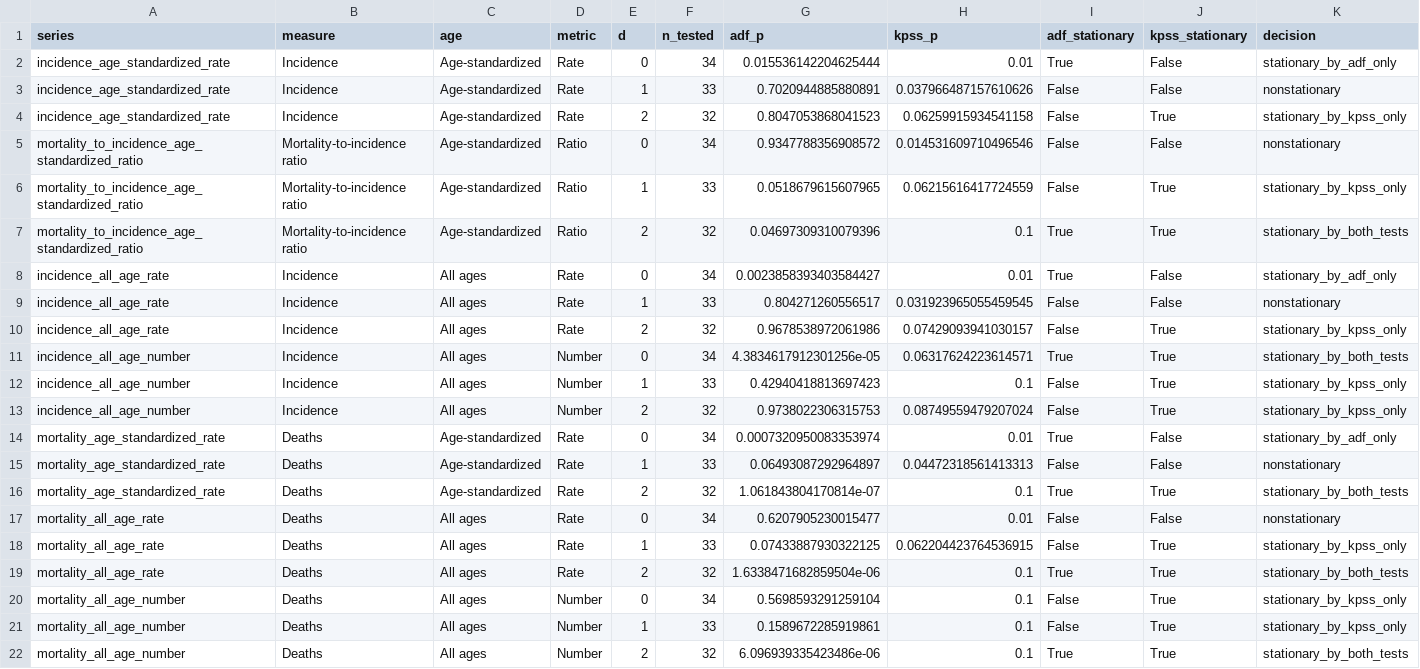
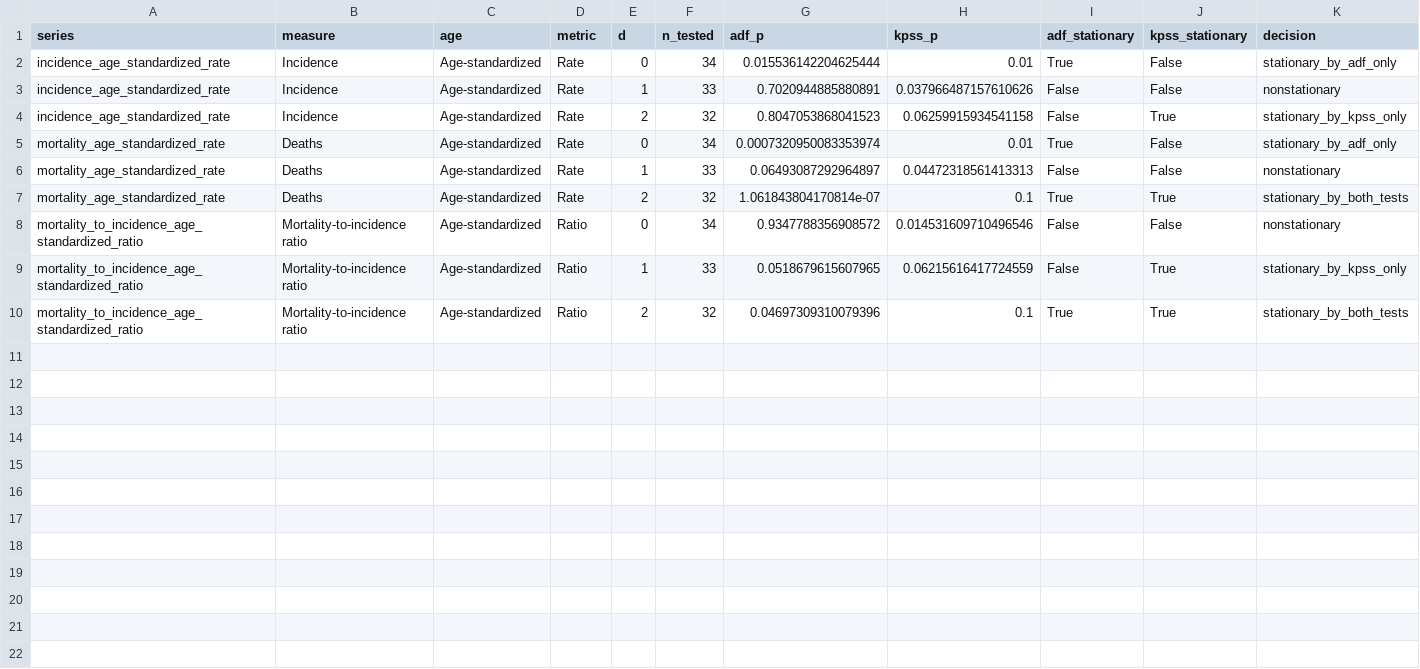
Before and after one commit to codoom1/TB_Ghana_Research, a CSV file: outputs/tables/stationarity_tests_by_d.csv, drawn as a sheet.

```diff
--- a/outputs/tables/stationarity_tests_by_d.csv
+++ b/outputs/tables/stationarity_tests_by_d.csv
@@ -4,2 +4,5 @@ incidence_age_standardized_rate,Incidence,Age-standardized,Rate,1,33,0.702094488
 incidence_age_standardized_rate,Incidence,Age-standardized,Rate,2,32,0.8047053868041523,0.06259915934541158,False,True,stationary_by_kpss_only
+mortality_age_standardized_rate,Deaths,Age-standardized,Rate,0,34,0.0007320950083353974,0.01,True,False,stationary_by_adf_only
+mortality_age_standardized_rate,Deaths,Age-standardized,Rate,1,33,0.06493087292964897,0.04472318561413313,False,False,nonstationary
+mortality_age_standardized_rate,Deaths,Age-standardized,Rate,2,32,1.061843804170814e-07,0.1,True,True,stationary_by_both_tests
 mortality_to_incidence_age_standardized_ratio,Mortality-to-incidence ratio,Age-standardized,Ratio,0,34,0.9347788356908572,0.014531609710496546,False,False,nonstationary
@@ -7,16 +10 @@ mortality_to_incidence_age_standardized_ratio,Mortality-to-incidence ratio,Age-s
 mortality_to_incidence_age_standardized_ratio,Mortality-to-incidence ratio,Age-standardized,Ratio,2,32,0.04697309310079396,0.1,True,True,stationary_by_both_tests
-incidence_all_age_rate,Incidence,All ages,Rate,0,34,0.0023858393403584427,0.01,True,False,stationary_by_adf_only
-incidence_all_age_rate,Incidence,All ages,Rate,1,33,0.804271260556517,0.031923965055459545,False,False,nonstationary
-incidence_all_age_rate,Incidence,All ages,Rate,2,32,0.9678538972061986,0.07429093941030157,False,True,stationary_by_kpss_only
-incidence_all_age_number,Incidence,All ages,Number,0,34,4.3834617912301256e-05,0.06317624223614571,True,True,stationary_by_both_tests
-incidence_all_age_number,Incidence,All ages,Number,1,33,0.42940418813697423,0.1,False,True,stationary_by_kpss_only
-incidence_all_age_number,Incidence,All ages,Number,2,32,0.9738022306315753,0.08749559479207024,False,True,stationary_by_kpss_only
-mortality_age_standardized_rate,Deaths,Age-standardized,Rate,0,34,0.0007320950083353974,0.01,True,False,stationary_by_adf_only
-mortality_age_standardized_rate,Deaths,Age-standardized,Rate,1,33,0.06493087292964897,0.04472318561413313,False,False,nonstationary
-mortality_age_standardized_rate,Deaths,Age-standardized,Rate,2,32,1.061843804170814e-07,0.1,True,True,stationary_by_both_tests
-mortality_all_age_rate,Deaths,All ages,Rate,0,34,0.6207905230015477,0.01,False,False,nonstationary
-mortality_all_age_rate,Deaths,All ages,Rate,1,33,0.07433887930322125,0.062204423764536915,False,True,stationary_by_kpss_only
-mortality_all_age_rate,Deaths,All ages,Rate,2,32,1.6338471682859504e-06,0.1,True,True,stationary_by_both_tests
-mortality_all_age_number,Deaths,All ages,Number,0,34,0.5698593291259104,0.1,False,True,stationary_by_kpss_only
-mortality_all_age_number,Deaths,All ages,Number,1,33,0.1589672285919861,0.1,False,True,stationary_by_kpss_only
-mortality_all_age_number,Deaths,All ages,Number,2,32,6.096939335423486e-06,0.1,True,True,stationary_by_both_tests
```
Also changed, not shown: outputs/forecasts/all_model_forecasts_2024_2030.csv, outputs/forecasts/best_model_forecasts_2024_2030_with_uncertainty.csv, 43 other files.
